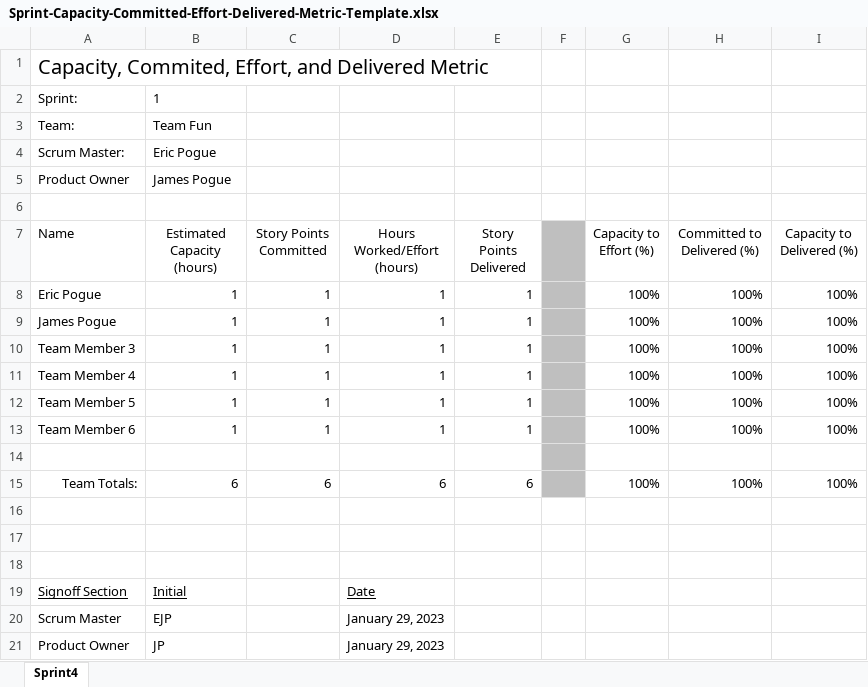
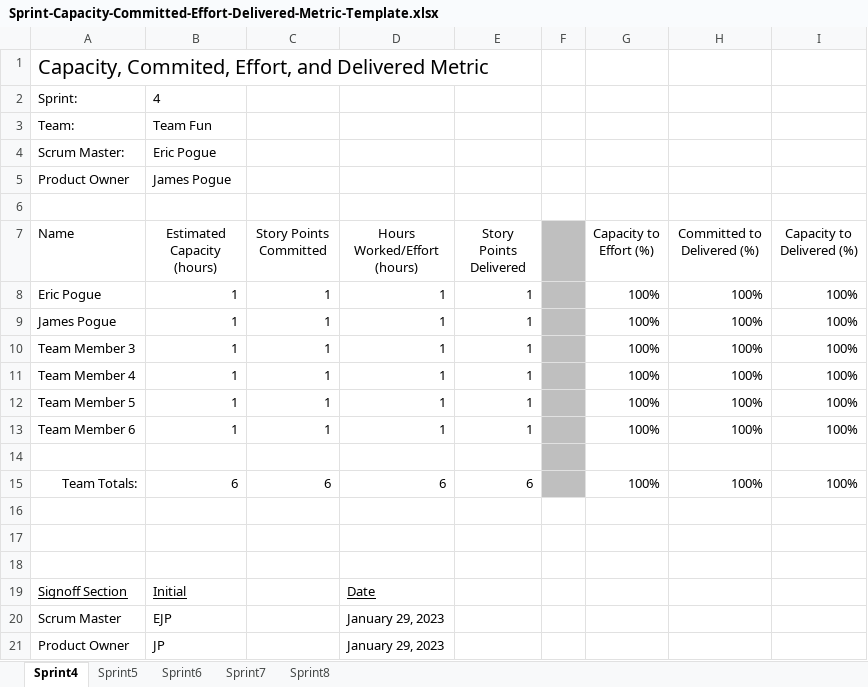
Before and after one commit to EricJPogue/lewis-education-static, an Excel workbook: students/Sprint-Capacity-Committed-Effort-Delivered-Metric-Template.xlsx, sheet Sprint4, drawn as a sheet; values as stored, in another font and other column widths than the file's, no borders; the diff names each change by its address in the sheet, - before the commit and + after, or states it on an @@ line.

```diff
--- a/students/Sprint-Capacity-Committed-Effort-Delivered-Metric-Template.xlsx (sheet Sprint4)
+++ b/students/Sprint-Capacity-Committed-Effort-Delivered-Metric-Template.xlsx (sheet Sprint4)
+sheet tab: Sprint5
+sheet tab: Sprint6
+sheet tab: Sprint7
+sheet tab: Sprint8
-B2 (Estimated Capacity (hours)): 1
+B2 (Estimated Capacity (hours)): 4
```
Also changed, not shown: 7 other files.
